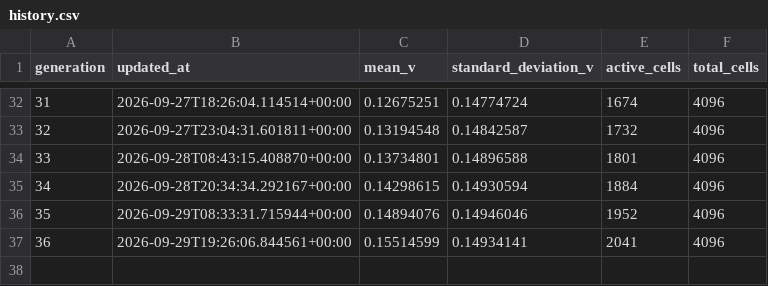
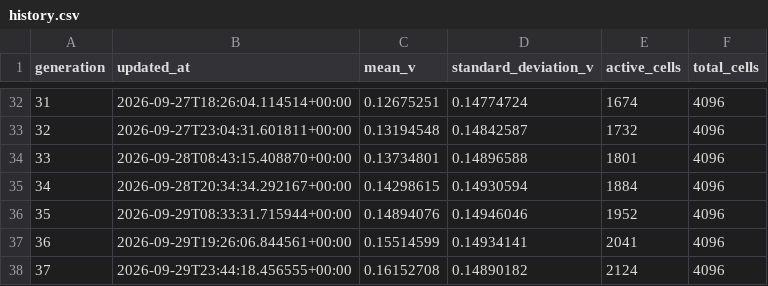
Before and after one commit to gencay/life-simulation, a CSV file: simulation/history.csv, drawn as a sheet; only a part is shown, gaps mark what is left out; the diff names each change by its address in the sheet, - before the commit and + after, or states it on an @@ line.

Commit message:
simulation: evolve generation 37

```diff
--- a/simulation/history.csv
+++ b/simulation/history.csv
+row 38: 37 | 2026-09-29T23:44:18.456555+00:00 | 0.16152708 | 0.14890182 | 2124 | 4096
```
Also changed, not shown: 8 other files.
